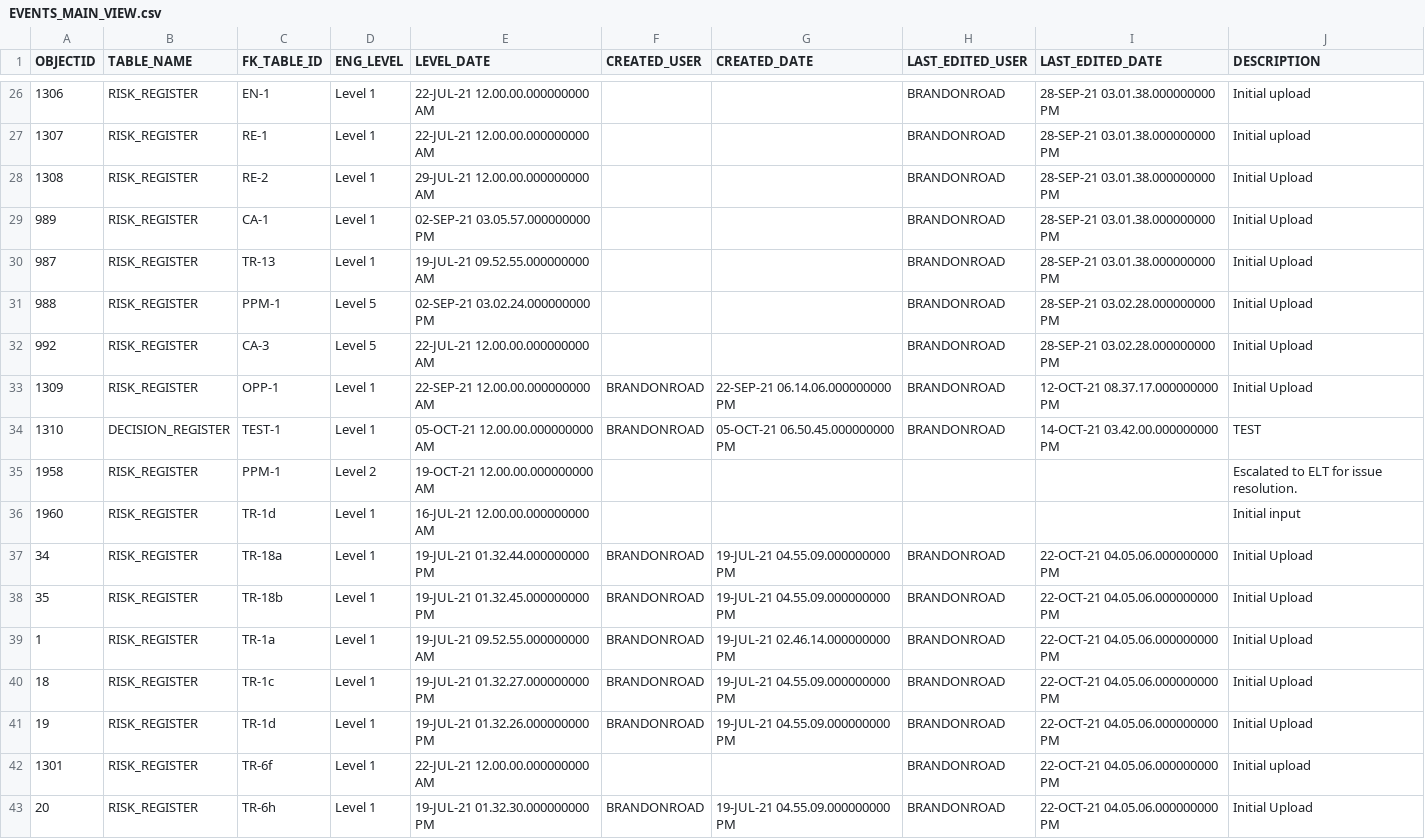
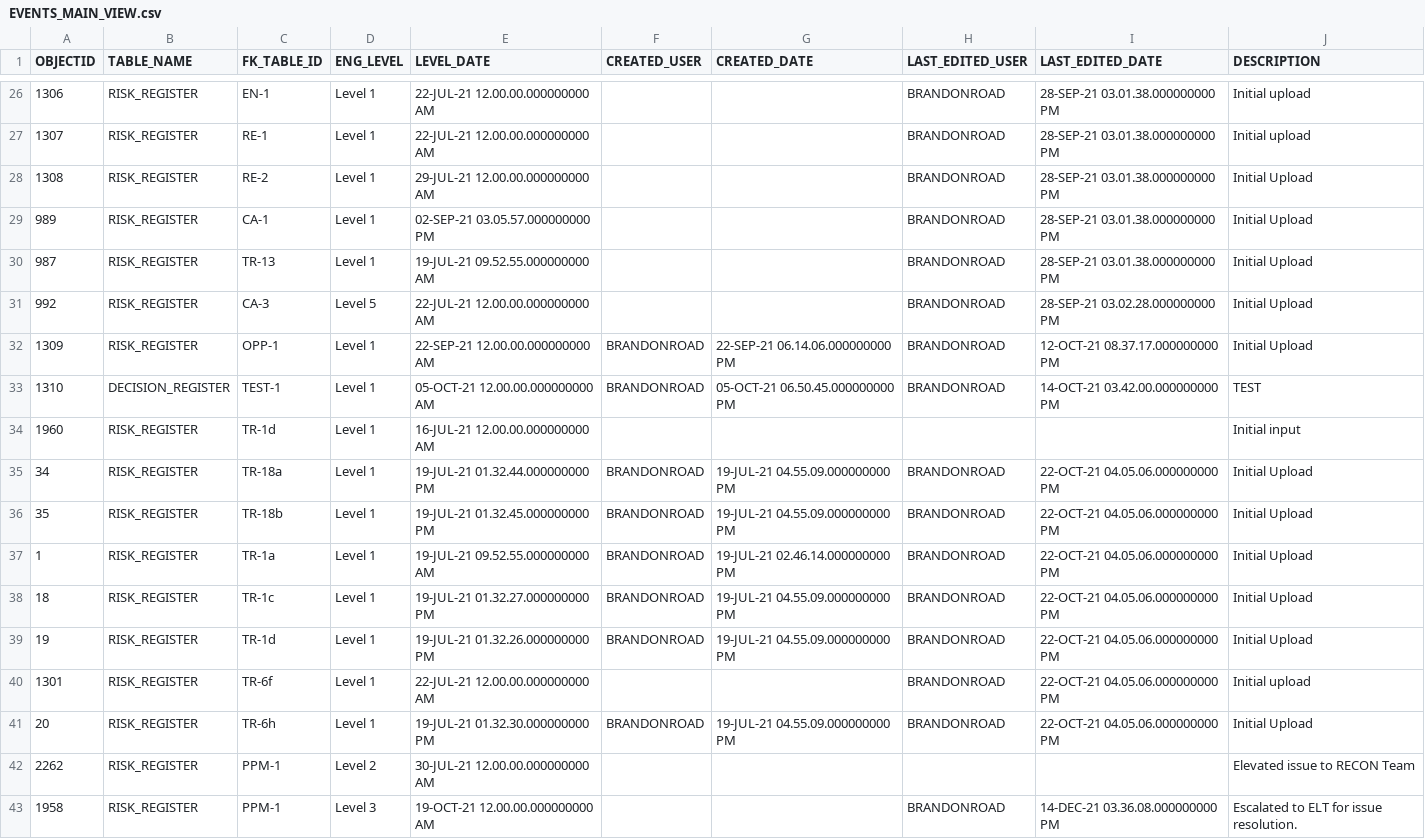
Before and after one commit to MVR-GIS/BRIP-RAR, a CSV file: data/EVENTS_MAIN_VIEW.csv, drawn as a sheet; only a part is shown, gaps mark what is left out; removed rows and columns are numbered as before the commit, all else as after; the diff names each change by its address in the sheet, - before the commit and + after, or states it on an @@ line.

```diff
--- a/data/EVENTS_MAIN_VIEW.csv
+++ b/data/EVENTS_MAIN_VIEW.csv
-row 31: 988 | RISK_REGISTER | PPM-1 | Level 5 | 02-SEP-21 03.02.24.000000000 PM |  |  | BRANDONROAD | 28-SEP-21 03.02.28.000000000 PM | Initial Upload
-row 35: 1958 | RISK_REGISTER | PPM-1 | Level 2 | 19-OCT-21 12.00.00.000000000 AM |  |  |  |  | Escalated to ELT for issue resolution.
+row 42: 2262 | RISK_REGISTER | PPM-1 | Level 2 | 30-JUL-21 12.00.00.000000000 AM |  |  |  |  | Elevated issue to RECON Team
+row 43: 1958 | RISK_REGISTER | PPM-1 | Level 3 | 19-OCT-21 12.00.00.000000000 AM |  |  | BRANDONROAD | 14-DEC-21 03.36.08.000000000 PM | Escalated to ELT for issue resolution.
```
Also changed, not shown: data/ACTION_MAIN_VIEW.csv, data/DECISION_MAIN_VIEW.csv, 6 other files.
